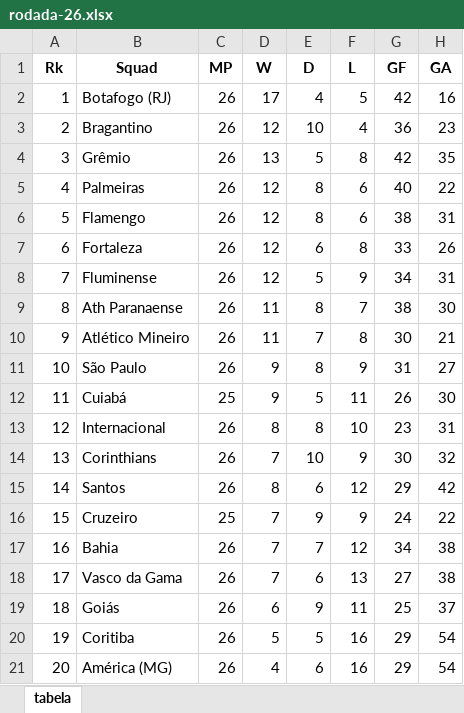
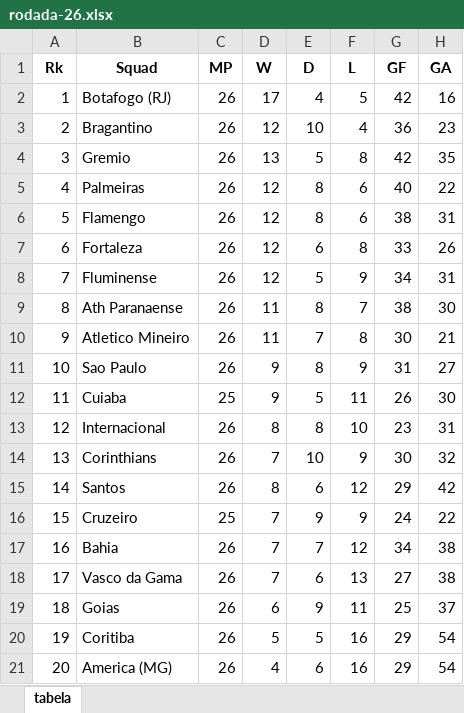
Before and after one commit to salvnetto/GOALS, an Excel workbook: dados/tabela/rodada-26.xlsx, sheet tabela, drawn as a sheet; only a part is shown; values as stored, in another font and other column widths than the file's, no borders; the diff names each change by its address in the sheet, - before the commit and + after, or states it on an @@ line.

```diff
--- a/dados/tabela/rodada-26.xlsx (sheet tabela)
+++ b/dados/tabela/rodada-26.xlsx (sheet tabela)
-B4 (Squad): Grêmio
+B4 (Squad): Gremio
-B10 (Squad): Atlético Mineiro
+B10 (Squad): Atletico Mineiro
-B11 (Squad): São Paulo
+B11 (Squad): Sao Paulo
-B12 (Squad): Cuiabá
+B12 (Squad): Cuiaba
-B19 (Squad): Goiás
+B19 (Squad): Goias
-B21 (Squad): América (MG)
+B21 (Squad): America (MG)
```
Also changed, not shown: dados/historico/2023-10-08.xlsx, dados/historico/casa-2023-10-08.xlsx, 24 other files.
